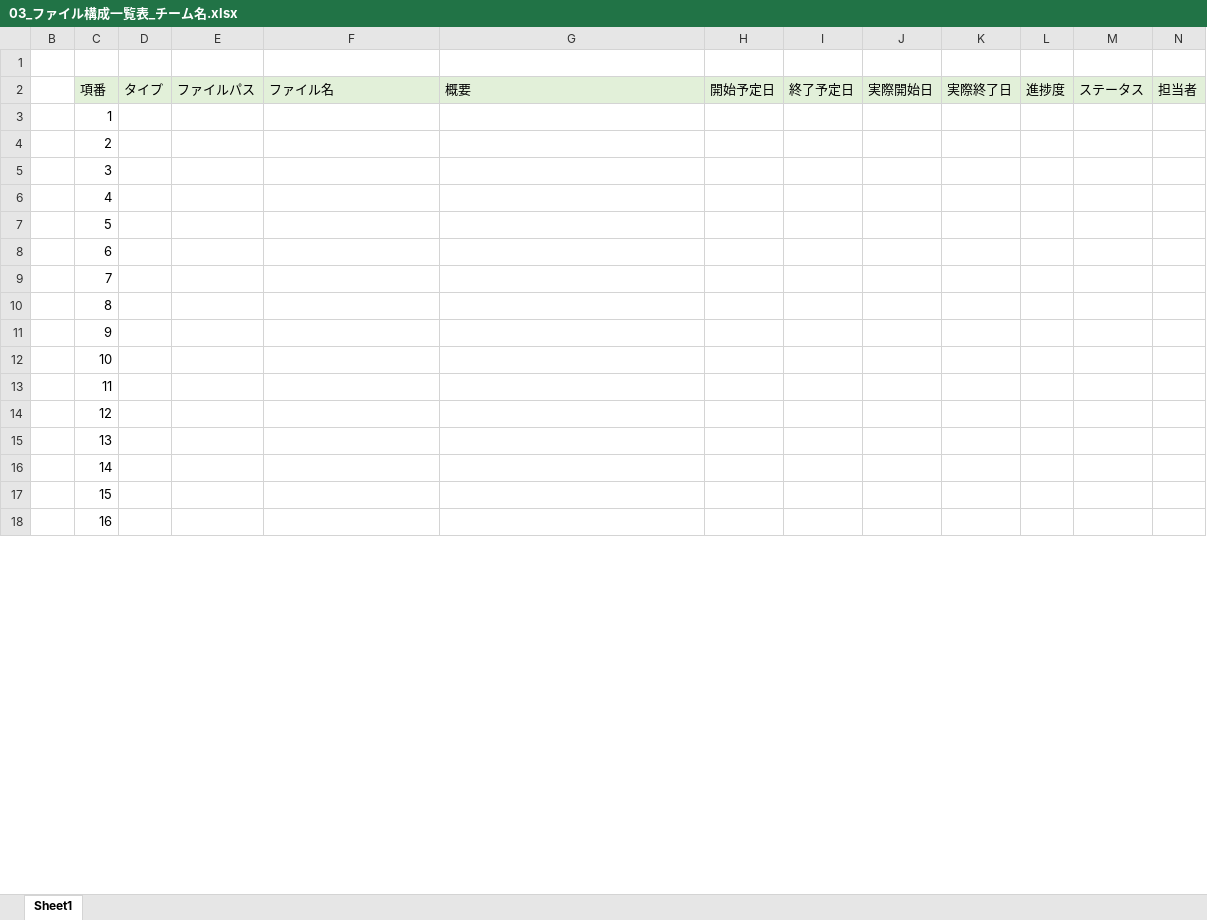
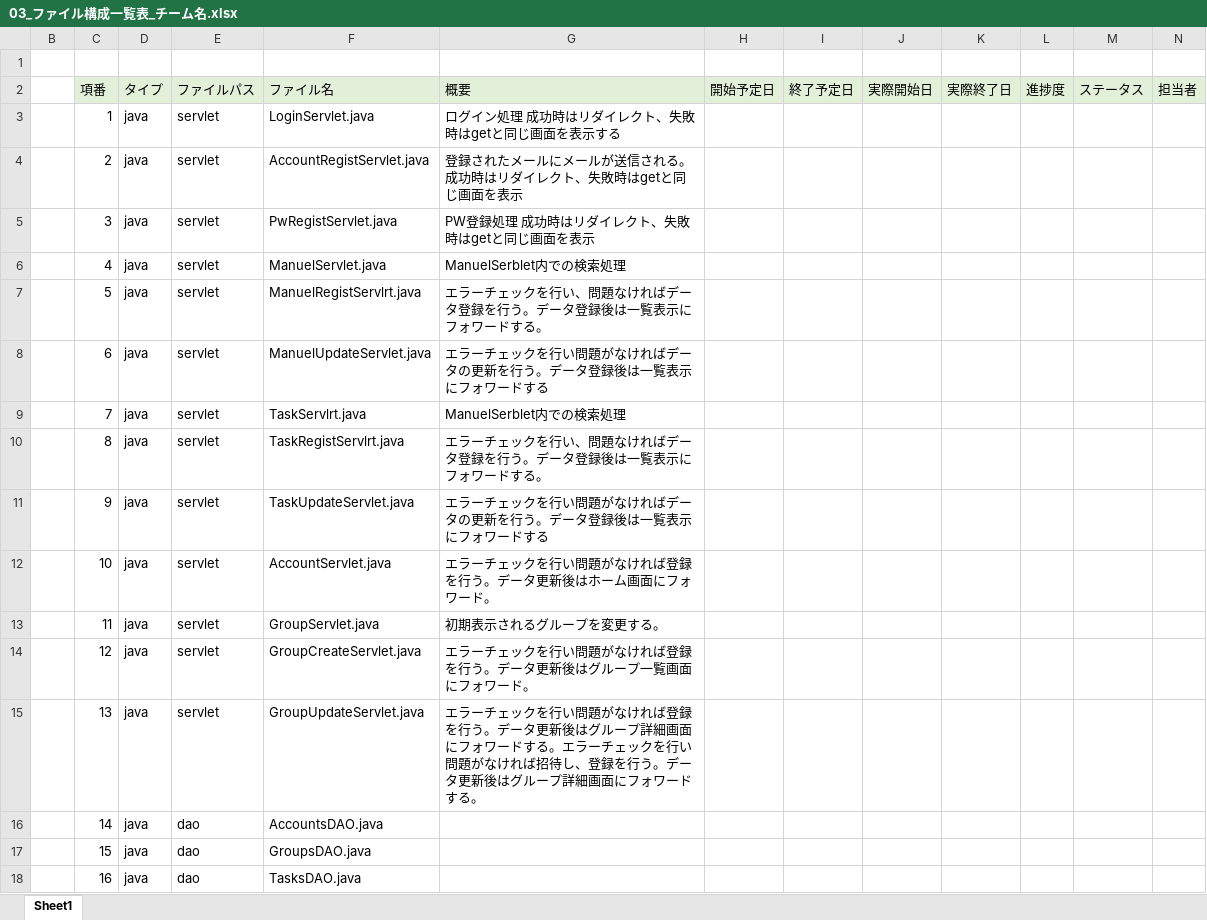
Before and after one commit to plusdojo2024/C2, an Excel workbook: doc/PlusDojo6月作成ドキュメントテンプレート/03_ファイル構成一覧表_チーム名.xlsx, sheet Sheet1, drawn as a sheet; only a part is shown; values as stored, in another font and other column widths than the file's, no borders; the diff covers the shown part only; the diff names each change by its address in the sheet, - before the commit and + after, or states it on an @@ line.

Commit message:
Update 03_ファイル構成一覧表_チーム名.xlsx

```diff
--- a/doc/PlusDojo6月作成ドキュメントテンプレート/03_ファイル構成一覧表_チーム名.xlsx (sheet Sheet1)
+++ b/doc/PlusDojo6月作成ドキュメントテンプレート/03_ファイル構成一覧表_チーム名.xlsx (sheet Sheet1)
-D3:D18 (タイプ): (empty)
+D3:D18 (タイプ): java
-E3:E15 (ファイルパス): (empty)
+E3:E15 (ファイルパス): servlet
-F3 (ファイル名): (empty)
+F3 (ファイル名): LoginServlet.java
-G3 (概要): (empty)
+G3 (概要): ログイン処理 成功時はリダイレクト、失敗時はgetと同じ画面を表示する
-F4 (ファイル名): (empty)
+F4 (ファイル名): AccountRegistServlet.java
-G4 (概要): (empty)
+G4 (概要): 登録されたメールにメールが送信される。成功時はリダイレクト、失敗時はgetと同じ画面を表示
-F5 (ファイル名): (empty)
+F5 (ファイル名): PwRegistServlet.java
-G5 (概要): (empty)
+G5 (概要): PW登録処理 成功時はリダイレクト、失敗時はgetと同じ画面を表示
-F6 (ファイル名): (empty)
+F6 (ファイル名): ManuelServlet.java
-G6 (概要): (empty)
+G6 (概要): ManuelSerblet内での検索処理
-F7 (ファイル名): (empty)
+F7 (ファイル名): ManuelRegistServlrt.java
-G7 (概要): (empty)
+G7 (概要): エラーチェックを行い、問題なければデータ登録を行う。データ登録後は一覧表示にフォワードする。
-F8 (ファイル名): (empty)
+F8 (ファイル名): ManuelUpdateServlet.java
-G8 (概要): (empty)
+G8 (概要): エラーチェックを行い問題がなければデータの更新を行う。データ登録後は一覧表示にフォワードする
-F9 (ファイル名): (empty)
+F9 (ファイル名): TaskServlrt.java
-G9 (概要): (empty)
+G9 (概要): ManuelSerblet内での検索処理
-F10 (ファイル名): (empty)
+F10 (ファイル名): TaskRegistServlrt.java
-G10 (概要): (empty)
+G10 (概要): エラーチェックを行い、問題なければデータ登録を行う。データ登録後は一覧表示にフォワードする。
-F11 (ファイル名): (empty)
+F11 (ファイル名): TaskUpdateServlet.java
-G11 (概要): (empty)
+G11 (概要): エラーチェックを行い問題がなければデータの更新を行う。データ登録後は一覧表示にフォワードする
-F12 (ファイル名): (empty)
+F12 (ファイル名): AccountServlet.java
-G12 (概要): (empty)
+G12 (概要): エラーチェックを行い問題がなければ登録を行う。データ更新後はホーム画面にフォワード。
-F13 (ファイル名): (empty)
+F13 (ファイル名): GroupServlet.java
-G13 (概要): (empty)
+G13 (概要): 初期表示されるグループを変更する。
-F14 (ファイル名): (empty)
+F14 (ファイル名): GroupCreateServlet.java
-G14 (概要): (empty)
+G14 (概要): エラーチェックを行い問題がなければ登録を行う。データ更新後はグループ一覧画面にフォワード。
-F15 (ファイル名): (empty)
+F15 (ファイル名): GroupUpdateServlet.java
-G15 (概要): (empty)
+G15 (概要): エラーチェックを行い問題がなければ登録を行う。データ更新後はグループ詳細画面にフォワードする。エラーチェックを行い問題がなければ招待し、登録を行う。データ更新後はグループ詳細画面にフォワードする。
-E16:E18 (ファイルパス): (empty)
+E16:E18 (ファイルパス): dao
-F16 (ファイル名): (empty)
+F16 (ファイル名): AccountsDAO.java
-F17 (ファイル名): (empty)
+F17 (ファイル名): GroupsDAO.java
-F18 (ファイル名): (empty)
+F18 (ファイル名): TasksDAO.java
```
Also changed, not shown: 11 removed rows and 9 edited cells elsewhere in this sheet, hidden cells.
